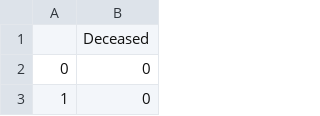
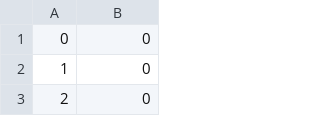
Before and after one commit to mrmachatschek/pandemic_survival_prediction, a CSV file: results/svc_results.csv, drawn as a sheet; only a part is shown; the shorter side is filled out with more unchanged rows; the diff names each change by its address in the sheet, - before the commit and + after, or states it on an @@ line.

```diff
--- a/results/svc_results.csv
+++ b/results/svc_results.csv
-row 1:  | Deceased
```
Also changed, not shown: results/knn_results.csv, results/mlp_results.csv, 3 other files.
